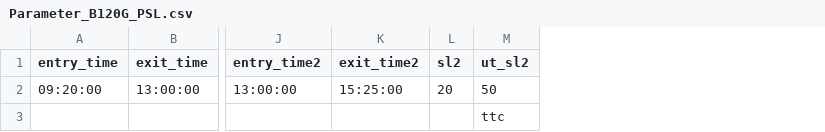
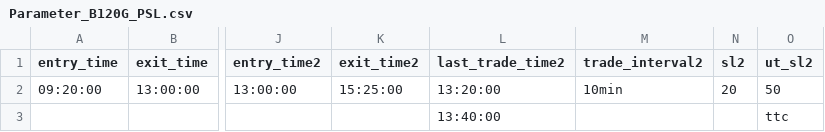
Before and after one commit to vikassharma545/PgcBacktest, a CSV file: INTRADAY CODES/B120G_PSL/Parameter_B120G_PSL.csv, drawn as a sheet; only a part is shown, gaps mark what is left out; the diff names each change by its address in the sheet, - before the commit and + after, or states it on an @@ line.

```diff
--- a/INTRADAY CODES/B120G_PSL/Parameter_B120G_PSL.csv
+++ b/INTRADAY CODES/B120G_PSL/Parameter_B120G_PSL.csv
+column L (last_trade_time2), rows 2-3: 13:20:00 | 13:40:00
+column M (trade_interval2), row 2: 10min
```
Also changed, not shown: 2 other files.
